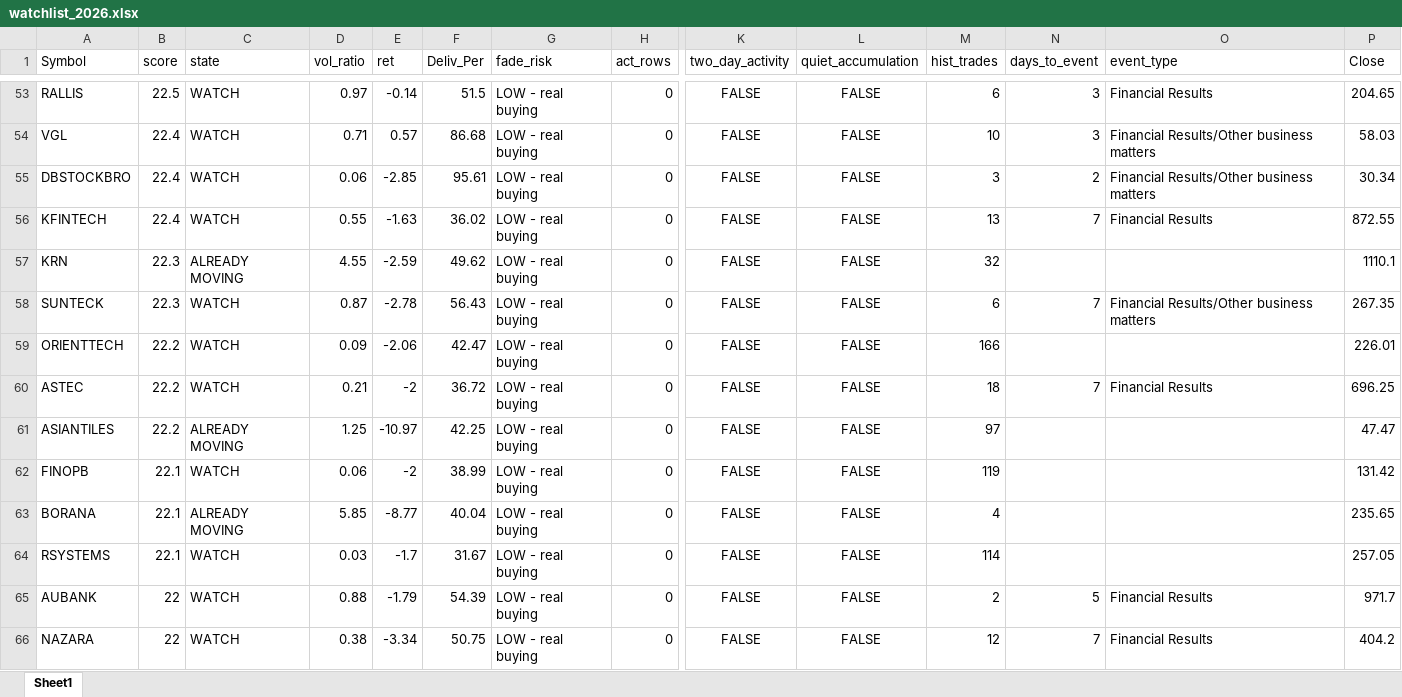
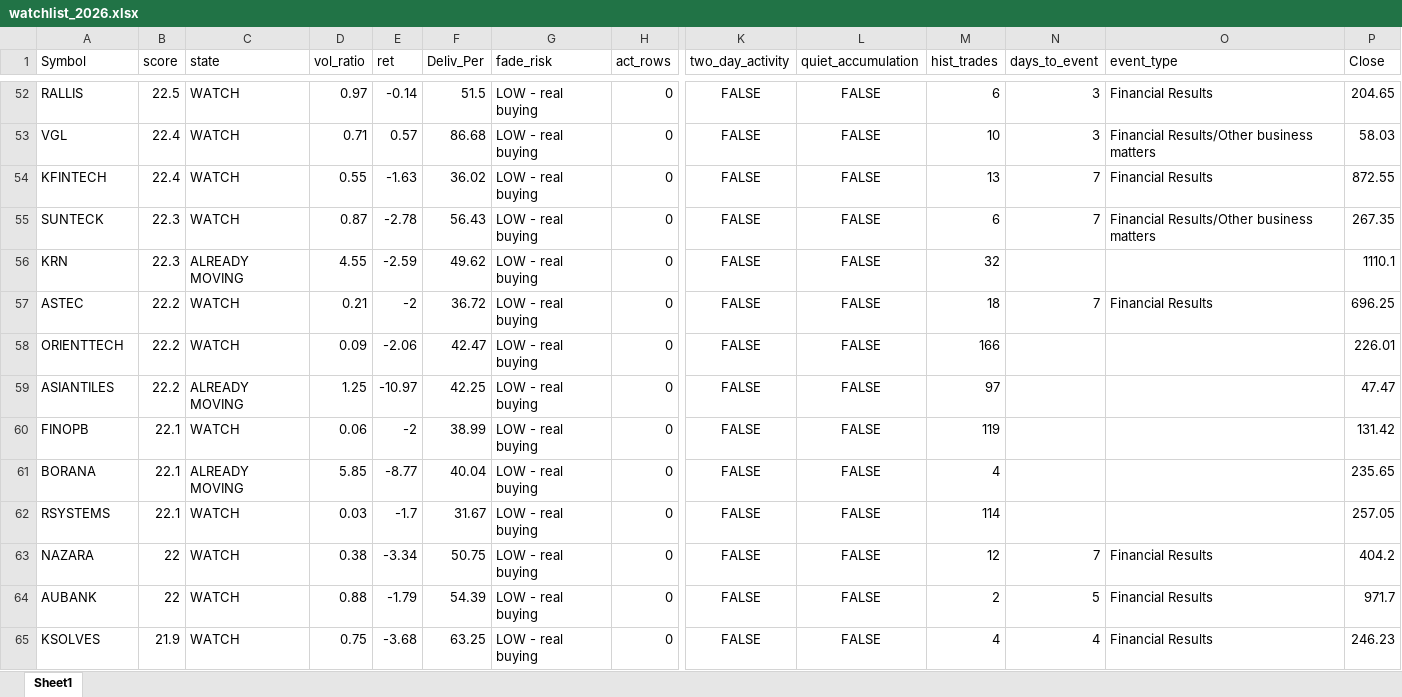
Before and after one commit to drimtiyazkhan/project-shadow, an Excel workbook: data/watchlist_2026.xlsx, sheet Sheet1, drawn as a sheet; only a part is shown, gaps mark what is left out; values as stored, in another font and other column widths than the file's, no borders; removed rows and columns are numbered as before the commit, all else as after; rows hold the shown columns only; the diff covers the shown part only; the diff names each change by its address in the sheet, - before the commit and + after, or states it on an @@ line.

```diff
--- a/data/watchlist_2026.xlsx (sheet Sheet1)
+++ b/data/watchlist_2026.xlsx (sheet Sheet1)
-row 55: DBSTOCKBRO | 22.4 | WATCH | 0.06 | -2.85 | 95.61 | LOW - real buying | 0 | FALSE | FALSE | 3 | 2 | Financial Results/Other business matters | 30.34
@@ row 58 moved to row 55: SUNTECK @@
@@ row 60 moved to row 57: ASTEC @@
+row 63: NAZARA | 22 | WATCH | 0.38 | -3.34 | 50.75 | LOW - real buying | 0 | FALSE | FALSE | 12 | 7 | Financial Results | 404.2
-A65 (Symbol): NAZARA
+A65 (Symbol): KSOLVES
-B65 (score): 22
+B65 (score): 21.9
-D65 (vol_ratio): 0.38
+D65 (vol_ratio): 0.75
-E65 (ret): -3.34
+E65 (ret): -3.68
-F65 (Deliv_Per): 50.75
+F65 (Deliv_Per): 63.25
-M65 (hist_trades): 12
+M65 (hist_trades): 4
-N65 (days_to_event): 7
+N65 (days_to_event): 4
-P65 (Close): 404.2
+P65 (Close): 246.23
```
Also changed, not shown: 8 added rows, 8 removed rows, 551 moved rows and 36 edited cells elsewhere in this sheet, data/signal_backtest.xlsx, data/upcoming_events.xlsx.
